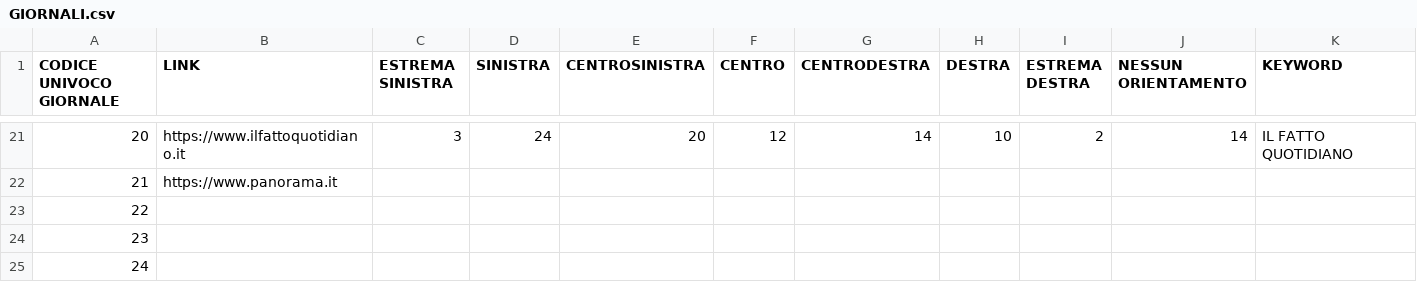
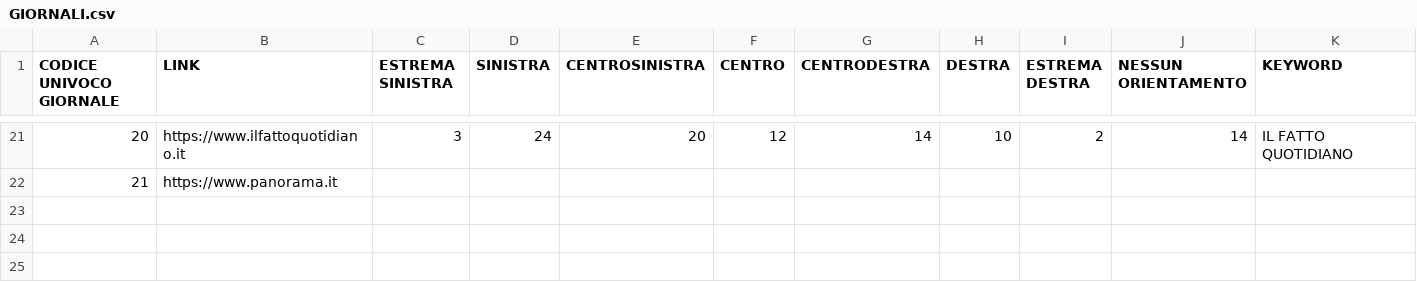
Before and after one commit to michelangelo-nardi02/lacrime_e_sangue, a CSV file: GIORNALI.csv, drawn as a sheet; only a part is shown, gaps mark what is left out.

Commit message:
Update GIORNALI.csv, removed 3 empty rows

```diff
--- a/GIORNALI.csv
+++ b/GIORNALI.csv
@@ -22,4 +22 @@
 21;https://www.panorama.it;;;;;;;;;
-22;;;;;;;;;;
-23;;;;;;;;;;
-24;;;;;;;;;;
```
